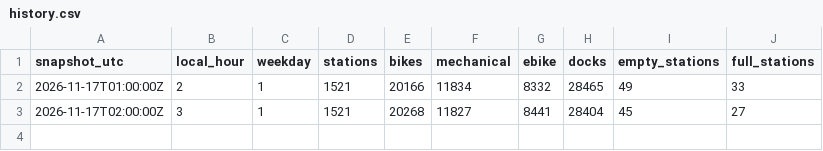
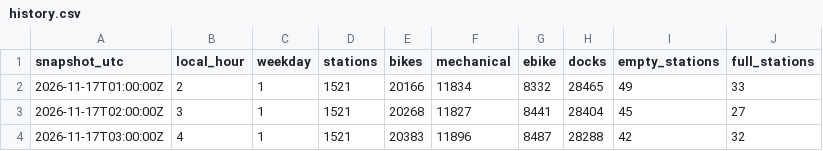
Before and after one commit to SARR-Fatou/velib-pipeline, a CSV file: data/history.csv, drawn as a sheet.

```diff
--- a/data/history.csv
+++ b/data/history.csv
@@ -3 +3,2 @@ snapshot_utc,local_hour,weekday,stations,bikes,mechanical,ebike,docks,empty_stat
 2026-11-17T02:00:00Z,3,1,1521,20268,11827,8441,28404,45,27
+2026-11-17T03:00:00Z,4,1,1521,20383,11896,8487,28288,42,32
```
Also changed, not shown: 2 other files.
